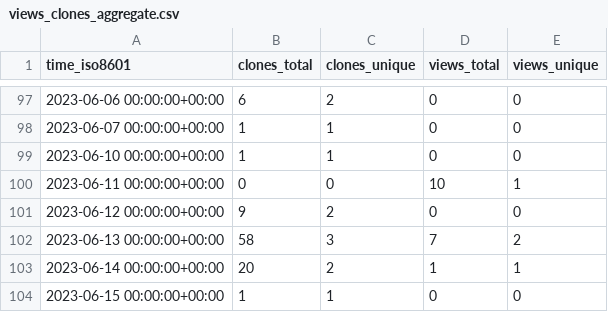
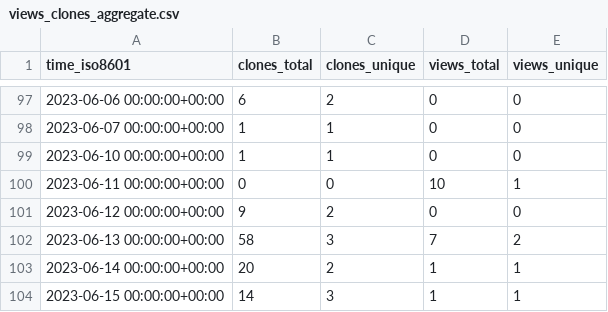
Before and after one commit to TouK/nussknacker-repo-stats, a CSV file: touk/nussknacker-helm/ghrs-data/views_clones_aggregate.csv, drawn as a sheet; only a part is shown, gaps mark what is left out.

```diff
--- a/touk/nussknacker-helm/ghrs-data/views_clones_aggregate.csv
+++ b/touk/nussknacker-helm/ghrs-data/views_clones_aggregate.csv
@@ -103,2 +103,2 @@ time_iso8601,clones_total,clones_unique,views_total,views_unique
 2023-06-14 00:00:00+00:00,20,2,1,1
-2023-06-15 00:00:00+00:00,1,1,0,0
+2023-06-15 00:00:00+00:00,14,3,1,1
```
Also changed, not shown: 1 other file.
